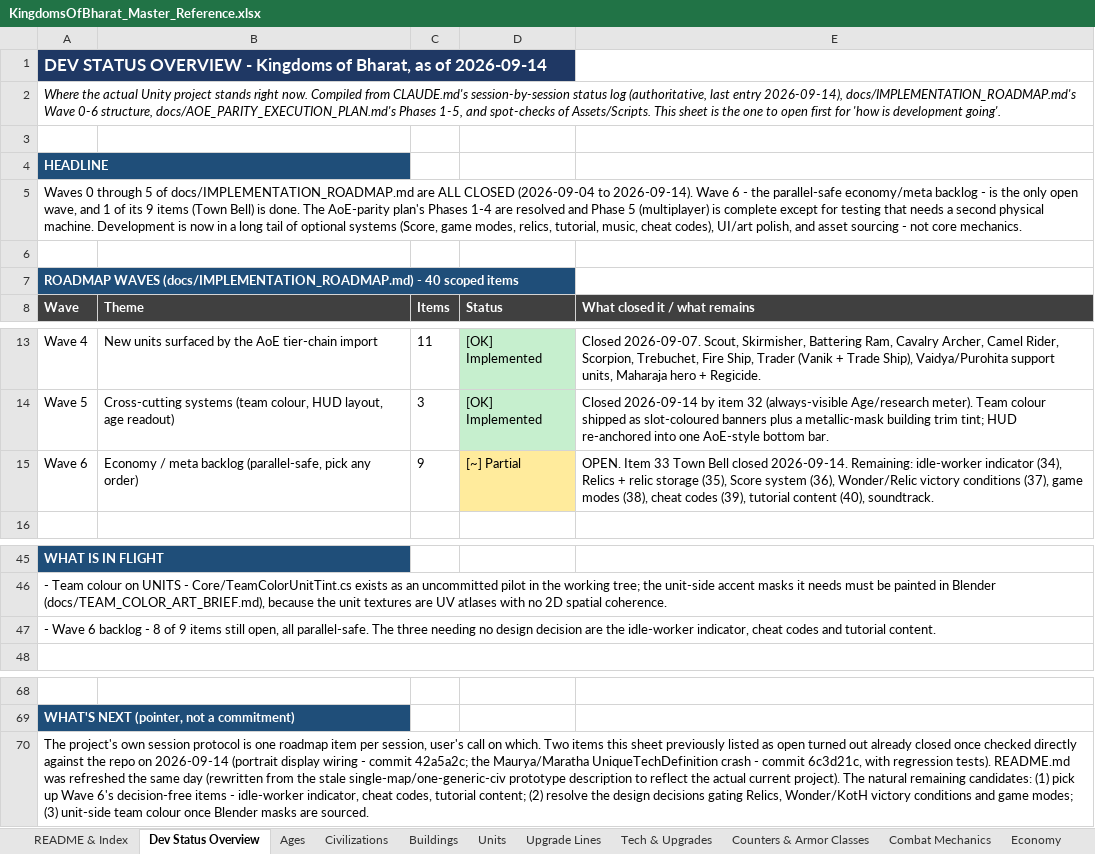
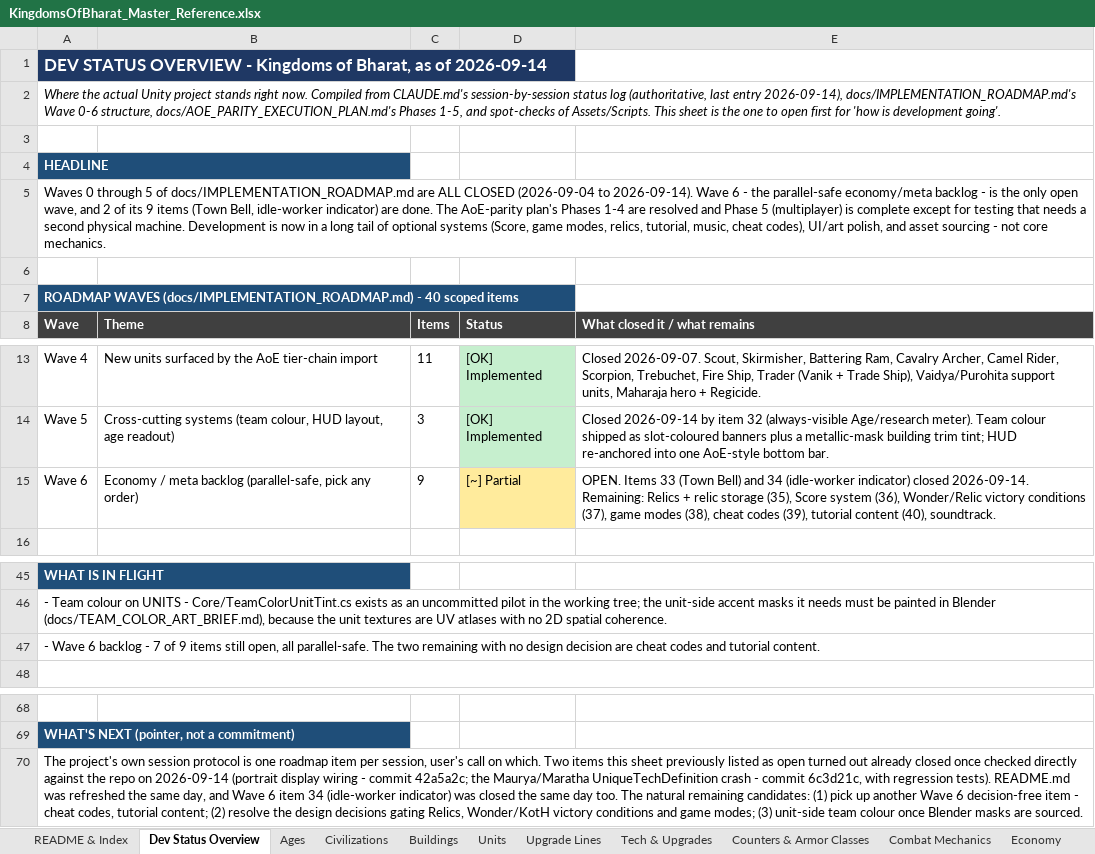
Before and after one commit to bhoomisanghavi10-bit/unity-rts, an Excel workbook: docs/KingdomsOfBharat_Master_Reference.xlsx, sheet Dev Status Overview, drawn as a sheet; only a part is shown, gaps mark what is left out; values as stored, in another font and other column widths than the file's, no borders; the diff names each change by its address in the sheet, - before the commit and + after, or states it on an @@ line.

```diff
--- a/docs/KingdomsOfBharat_Master_Reference.xlsx (sheet Dev Status Overview)
+++ b/docs/KingdomsOfBharat_Master_Reference.xlsx (sheet Dev Status Overview)
-A5 (Wave): …wave, and 1 of its 9 items (Town Bell) is done. The…
+A5 (Wave): …wave, and 2 of its 9 items (Town Bell, idle-worker indicator) are done. The…
-E15 (What closed it / what remains): OPEN. Item 33 Town Bell closed 2026-09-14. Remaining: idle-worker indicator (34), Relics +…
+E15 (What closed it / what remains): OPEN. Items 33 (Town Bell) and 34 (idle-worker indicator) closed 2026-09-14. Remaining: Relics +…
-A47 (Wave): …backlog - 8 of 9 items still open, all parallel-safe. The three needing no design decision are the idle-worker indicator, cheat codes…
+A47 (Wave): …backlog - 7 of 9 items still open, all parallel-safe. The two remaining with no design decision are cheat codes…
-A70 (Wave): …the same day (rewritten from the stale single-map/one-generic-civ prototype description to reflect the actual current project). The natural remaining candidates: (1) pick up Wave 6's decision-free items - idle-worker indicator, cheat codes,…
+A70 (Wave): …the same day, and Wave 6 item 34 (idle-worker indicator) was closed the same day too. The natural remaining candidates: (1) pick up another Wave 6 decision-free item - cheat codes,…
```
Also changed, not shown: sheet Roadmap - Open Items & Priority, sheet Implementation Waves 0-6, 12 other files.
